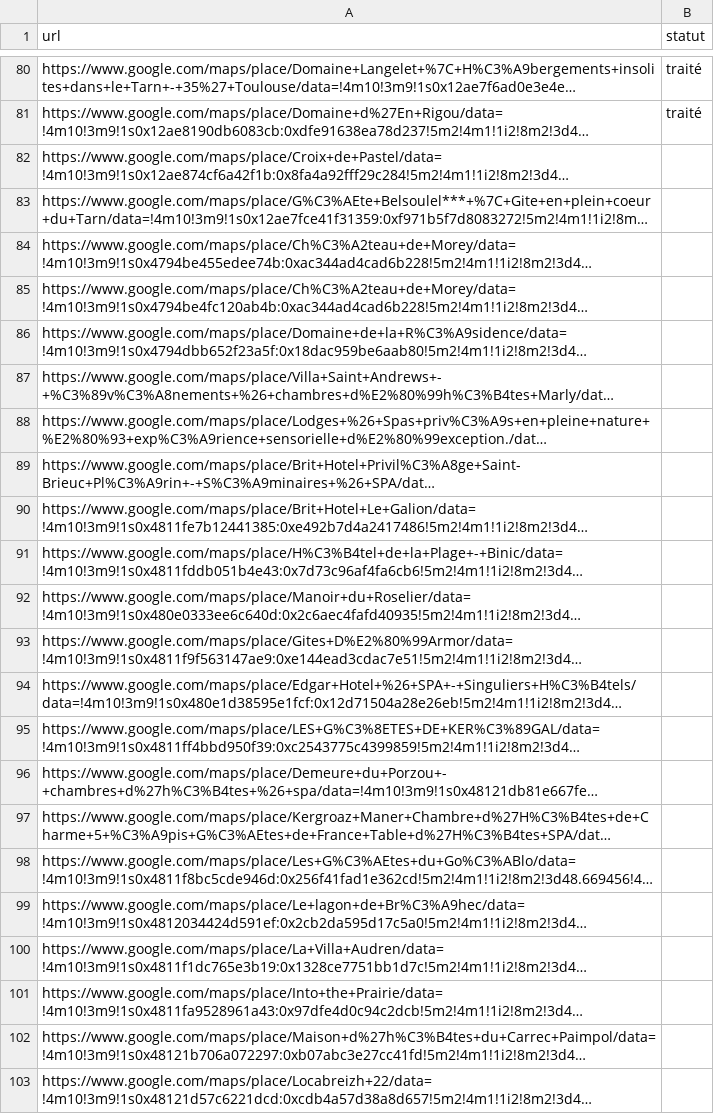
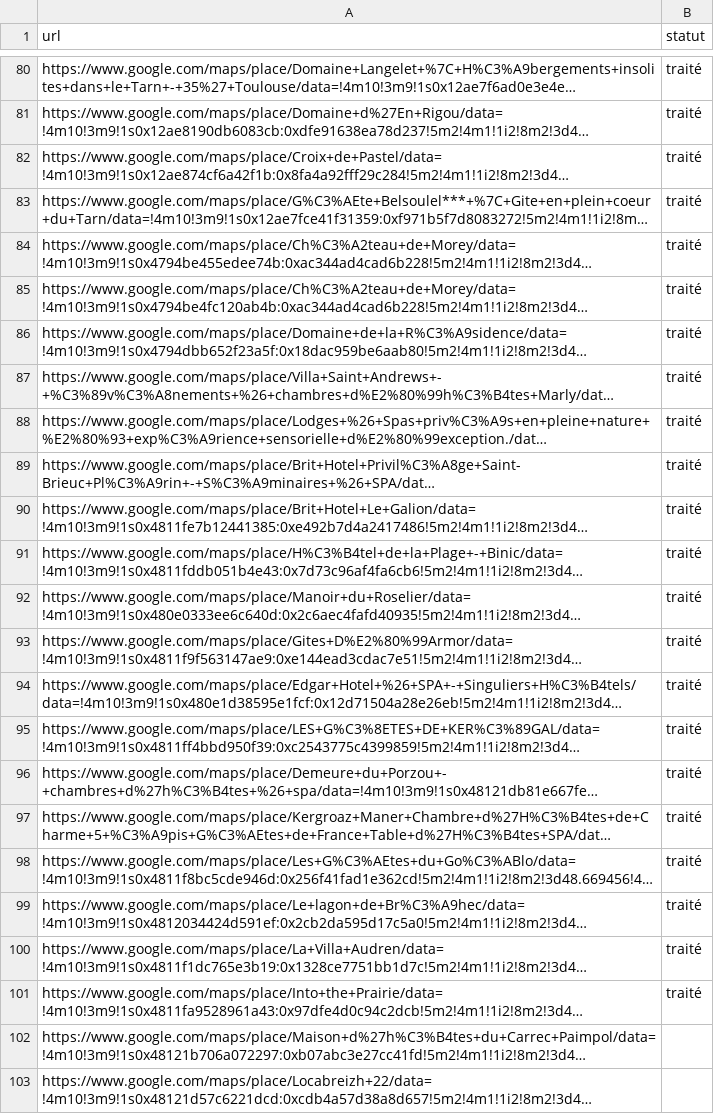
Before and after one commit to acomiste/MAPS---BE, a CSV file: urls.csv, drawn as a sheet; only a part is shown, gaps mark what is left out; long unchanged cells end in …; the diff names each change by its address in the sheet, - before the commit and + after, or states it on an @@ line.

```diff
--- a/urls.csv
+++ b/urls.csv
-B82:B101 (statut): (empty)
+B82:B101 (statut): traité
```
Also changed, not shown: 1 other file.
